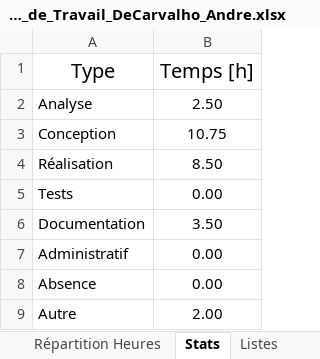
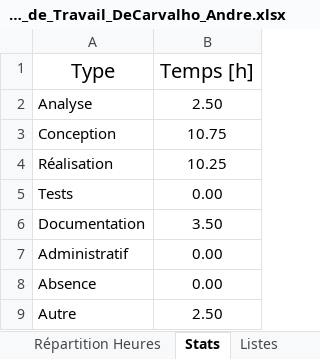
Before and after one commit to AndreDeCar/Lego-Inventor-Manager, an Excel workbook: Annexes/Journal_de_travail/Journal_de_Travail_DeCarvalho_Andre.xlsx, sheet Stats, drawn as a sheet; values as stored, in another font and other column widths than the file's, no borders; table styles not drawn; the diff names each change by its address in the sheet, - before the commit and + after, or states it on an @@ line.

```diff
--- a/Annexes/Journal_de_travail/Journal_de_Travail_DeCarvalho_Andre.xlsx (sheet Stats)
+++ b/Annexes/Journal_de_travail/Journal_de_Travail_DeCarvalho_Andre.xlsx (sheet Stats)
-B4 (Temps [h]): 8.50
+B4 (Temps [h]): 10.25
-B9 (Temps [h]): 2.00
+B9 (Temps [h]): 2.50
```
Also changed, not shown: sheet Journal, charts or pictures.
